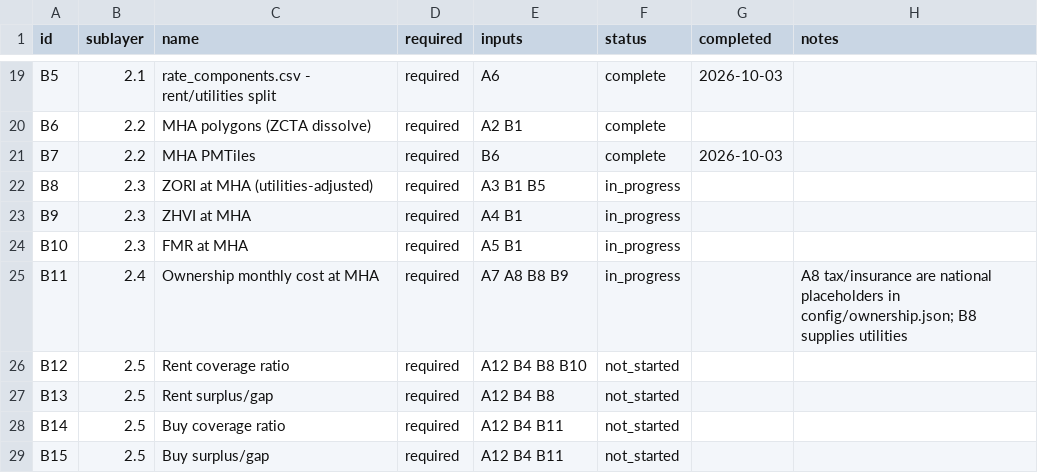
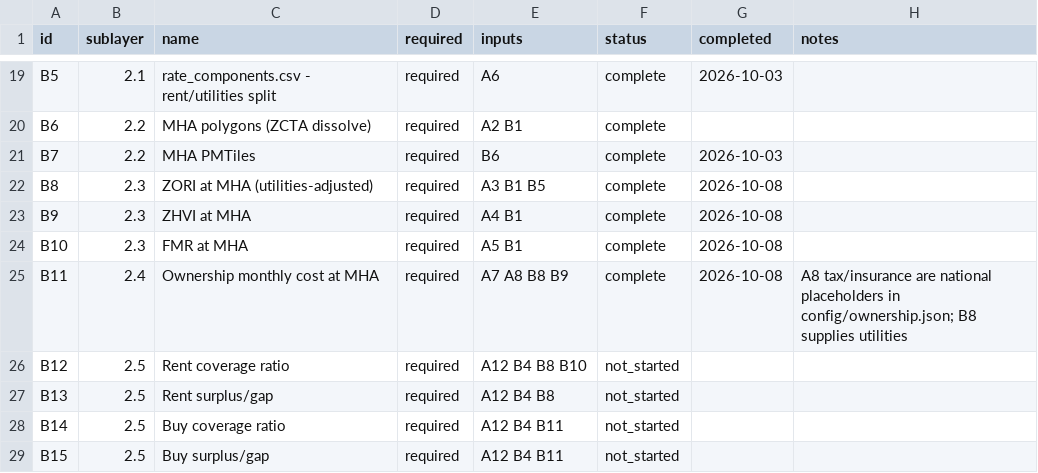
Before and after one commit to TheWendarr/bah-atlas, a CSV file: docs/wbs/nodes.csv, drawn as a sheet; only a part is shown, gaps mark what is left out.

```diff
--- a/docs/wbs/nodes.csv
+++ b/docs/wbs/nodes.csv
@@ -21,6 +21,6 @@ B6,2.2,MHA polygons (ZCTA dissolve),required,A2 B1,complete,,
 B7,2.2,MHA PMTiles,required,B6,complete,2026-10-03,
-B8,2.3,ZORI at MHA (utilities-adjusted),required,A3 B1 B5,in_progress,,
-B9,2.3,ZHVI at MHA,required,A4 B1,in_progress,,
-B10,2.3,FMR at MHA,required,A5 B1,in_progress,,
-B11,2.4,Ownership monthly cost at MHA,required,A7 A8 B8 B9,in_progress,,A8 tax/insurance are national placeholders in config/ownership.json; B8 supplies utilities
+B8,2.3,ZORI at MHA (utilities-adjusted),required,A3 B1 B5,complete,2026-10-08,
+B9,2.3,ZHVI at MHA,required,A4 B1,complete,2026-10-08,
+B10,2.3,FMR at MHA,required,A5 B1,complete,2026-10-08,
+B11,2.4,Ownership monthly cost at MHA,required,A7 A8 B8 B9,complete,2026-10-08,A8 tax/insurance are national placeholders in config/ownership.json; B8 supplies utilities
 B12,2.5,Rent coverage ratio,required,A12 B4 B8 B10,not_started,,
```
Also changed, not shown: 2 other files.
